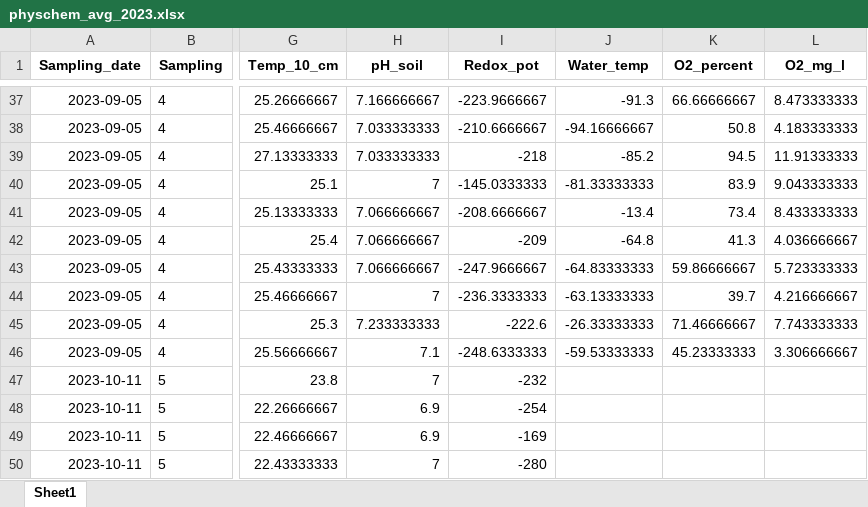
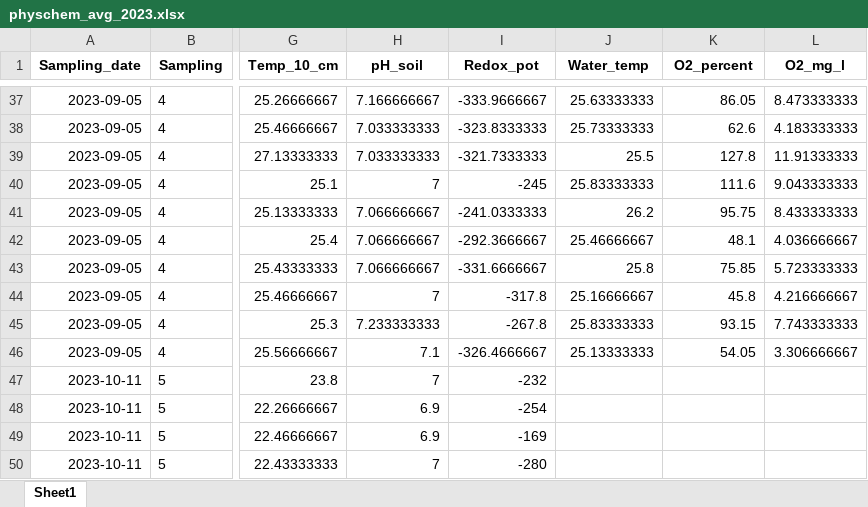
Before and after one commit to echeverriaseba/Thesis_Gasera, an Excel workbook: outputs/CERESTRES_results/physchem_avg_2023.xlsx, sheet Sheet1, drawn as a sheet; only a part is shown, gaps mark what is left out; values as stored, in another font and other column widths than the file's, no borders; the diff covers the shown part only; the diff names each change by its address in the sheet, - before the commit and + after, or states it on an @@ line.

```diff
--- a/outputs/CERESTRES_results/physchem_avg_2023.xlsx (sheet Sheet1)
+++ b/outputs/CERESTRES_results/physchem_avg_2023.xlsx (sheet Sheet1)
-I37 (Redox_pot): -223.9666667
+I37 (Redox_pot): -333.9666667
-J37 (Water_temp): -91.3
+J37 (Water_temp): 25.63333333
-K37 (O2_percent): 66.66666667
+K37 (O2_percent): 86.05
-I38 (Redox_pot): -210.6666667
+I38 (Redox_pot): -323.8333333
-J38 (Water_temp): -94.16666667
+J38 (Water_temp): 25.73333333
-K38 (O2_percent): 50.8
+K38 (O2_percent): 62.6
-I39 (Redox_pot): -218
+I39 (Redox_pot): -321.7333333
-J39 (Water_temp): -85.2
+J39 (Water_temp): 25.5
-K39 (O2_percent): 94.5
+K39 (O2_percent): 127.8
-I40 (Redox_pot): -145.0333333
+I40 (Redox_pot): -245
-J40 (Water_temp): -81.33333333
+J40 (Water_temp): 25.83333333
-K40 (O2_percent): 83.9
+K40 (O2_percent): 111.6
-I41 (Redox_pot): -208.6666667
+I41 (Redox_pot): -241.0333333
-J41 (Water_temp): -13.4
+J41 (Water_temp): 26.2
-K41 (O2_percent): 73.4
+K41 (O2_percent): 95.75
-I42 (Redox_pot): -209
+I42 (Redox_pot): -292.3666667
-J42 (Water_temp): -64.8
+J42 (Water_temp): 25.46666667
-K42 (O2_percent): 41.3
+K42 (O2_percent): 48.1
-I43 (Redox_pot): -247.9666667
+I43 (Redox_pot): -331.6666667
-J43 (Water_temp): -64.83333333
+J43 (Water_temp): 25.8
-K43 (O2_percent): 59.86666667
+K43 (O2_percent): 75.85
-I44 (Redox_pot): -236.3333333
+I44 (Redox_pot): -317.8
-J44 (Water_temp): -63.13333333
+J44 (Water_temp): 25.16666667
-K44 (O2_percent): 39.7
+K44 (O2_percent): 45.8
-I45 (Redox_pot): -222.6
+I45 (Redox_pot): -267.8
-J45 (Water_temp): -26.33333333
+J45 (Water_temp): 25.83333333
-K45 (O2_percent): 71.46666667
+K45 (O2_percent): 93.15
-I46 (Redox_pot): -248.6333333
+I46 (Redox_pot): -326.4666667
-J46 (Water_temp): -59.53333333
+J46 (Water_temp): 25.13333333
-K46 (O2_percent): 45.23333333
+K46 (O2_percent): 54.05
```
Also changed, not shown: 60 edited cells elsewhere in this sheet, data/Physchem_2023.xlsx, 4 other files.
